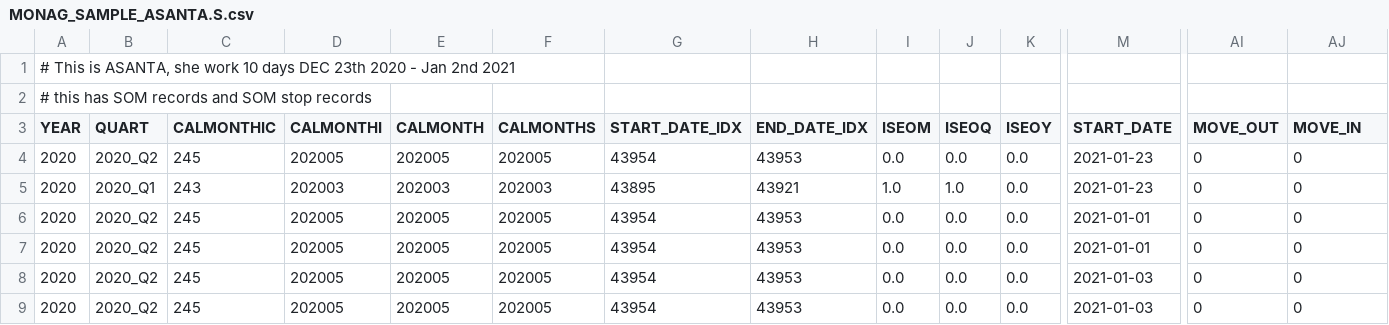
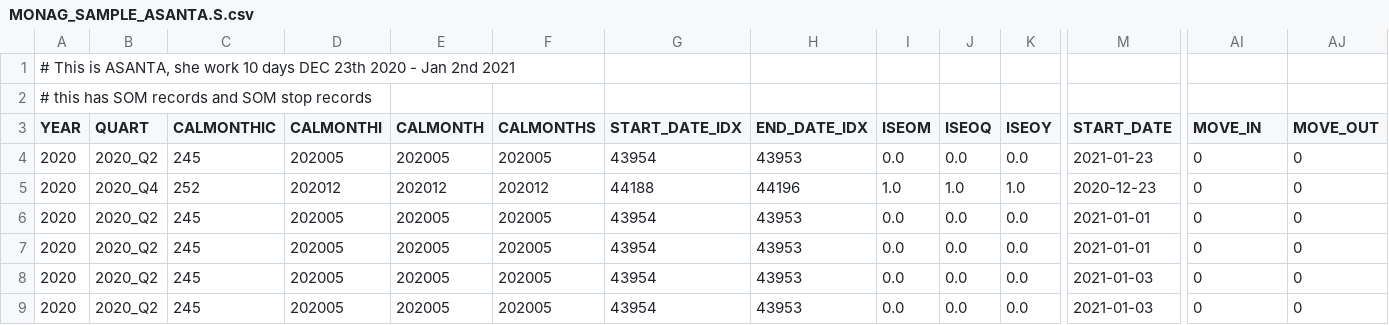
Before and after one commit to jfseb/data_gen_dated_events, a CSV file: input/MONAG_SAMPLE_ASANTA.S.csv, drawn as a sheet; only a part is shown, gaps mark what is left out; the diff names each change by its address in the sheet, - before the commit and + after, or states it on an @@ line.

```diff
--- a/input/MONAG_SAMPLE_ASANTA.S.csv
+++ b/input/MONAG_SAMPLE_ASANTA.S.csv
-AI3: MOVE_OUT
+AI3: MOVE_IN
-AJ3: MOVE_IN
+AJ3: MOVE_OUT
-B5 (QUART): 2020_Q1
+B5 (QUART): 2020_Q4
-C5 (CALMONTHIC): 243
+C5 (CALMONTHIC): 252
-D5 (CALMONTHI): 202003
+D5 (CALMONTHI): 202012
-E5 (CALMONTH): 202003
+E5 (CALMONTH): 202012
-F5 (CALMONTHS): 202003
+F5 (CALMONTHS): 202012
-G5 (START_DATE_IDX): 43895
+G5 (START_DATE_IDX): 44188
-H5 (END_DATE_IDX): 43921
+H5 (END_DATE_IDX): 44196
-K5 (ISEOY): 0.0
+K5 (ISEOY): 1.0
-M5 (START_DATE): 2021-01-23
+M5 (START_DATE): 2020-12-23
```
Also changed, not shown: MONAG_0150_000003.S.A.csv, RANGE_0150_000003.C.csv, 25 other files.
